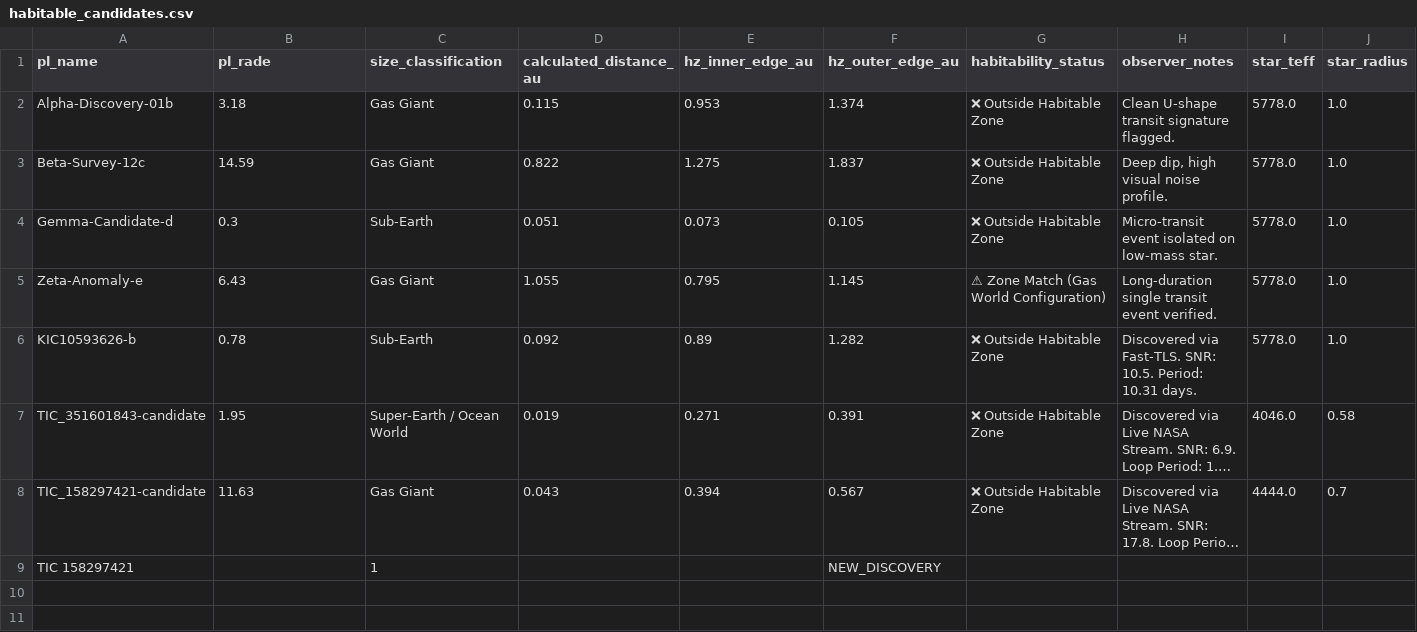
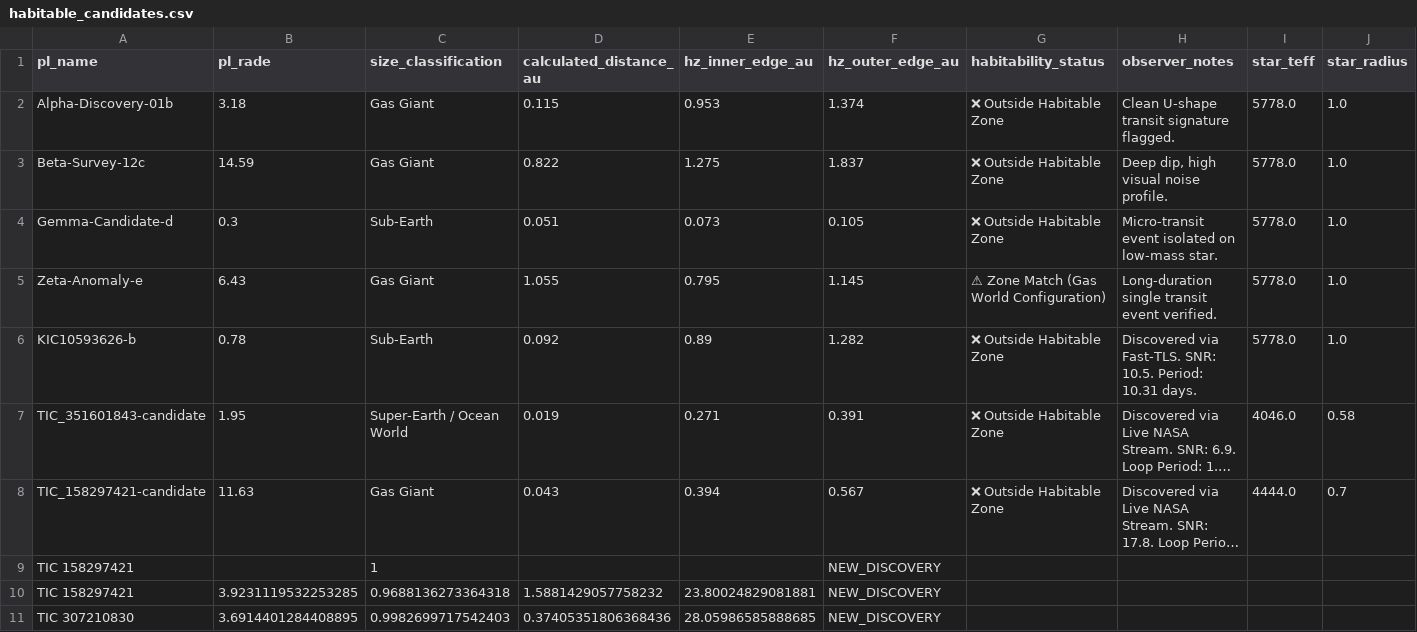
Before and after one commit to icecoldcrm-collab/nextearth, a CSV file: habitable_candidates.csv, drawn as a sheet; long unchanged cells end in …; the diff names each change by its address in the sheet, - before the commit and + after, or states it on an @@ line.

```diff
--- a/habitable_candidates.csv
+++ b/habitable_candidates.csv
+row 10: TIC 158297421 | 3.9231119532253285 | 0.9688136273364318 | 1.5881429057758232 | 23.80024829081881 | NEW_DISCOVERY
+row 11: TIC 307210830 | 3.6914401284408895 | 0.9982699717542403 | 0.37405351806368436 | 28.05986585888685 | NEW_DISCOVERY
```
